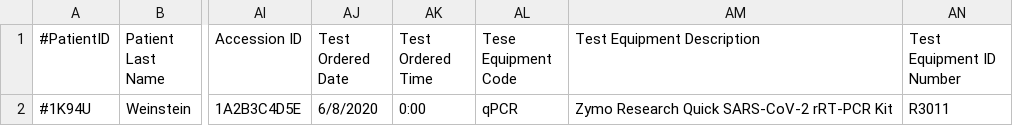
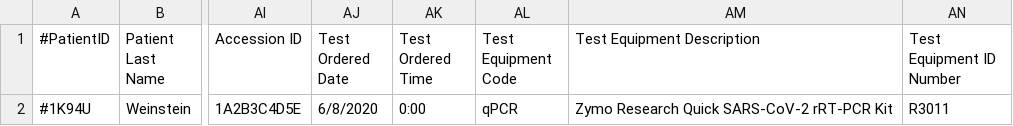
Before and after one commit to Zymo-Research/zymoTransmit, a CSV file: templateSubmission.csv, drawn as a sheet; only a part is shown, gaps mark what is left out; the diff names each change by its address in the sheet, - before the commit and + after, or states it on an @@ line.

Commit message:
Minor housekeeping on template files.  Eliminated the txt version, as the current preference is for CSV and corrected a typo in the header of the CSV.

```diff
--- a/templateSubmission.csv
+++ b/templateSubmission.csv
-AL1: Tese Equipment Code
+AL1: Test Equipment Code
```
Also changed, not shown: 1 other file.
